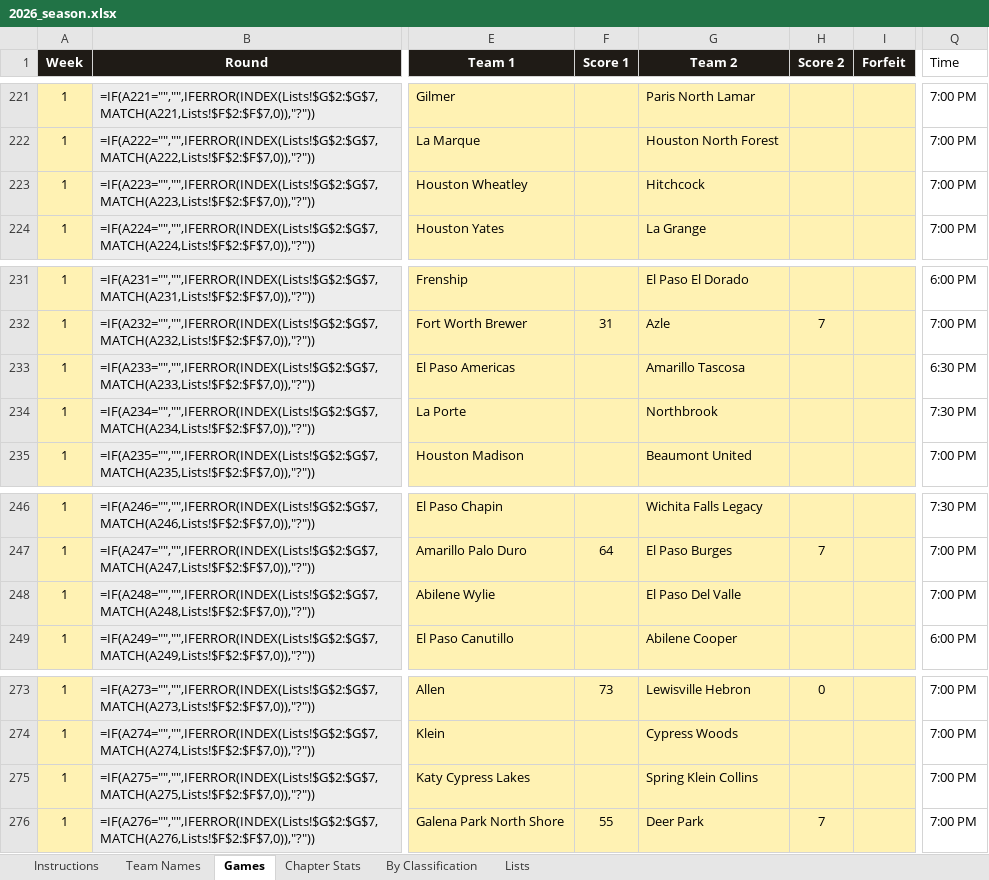
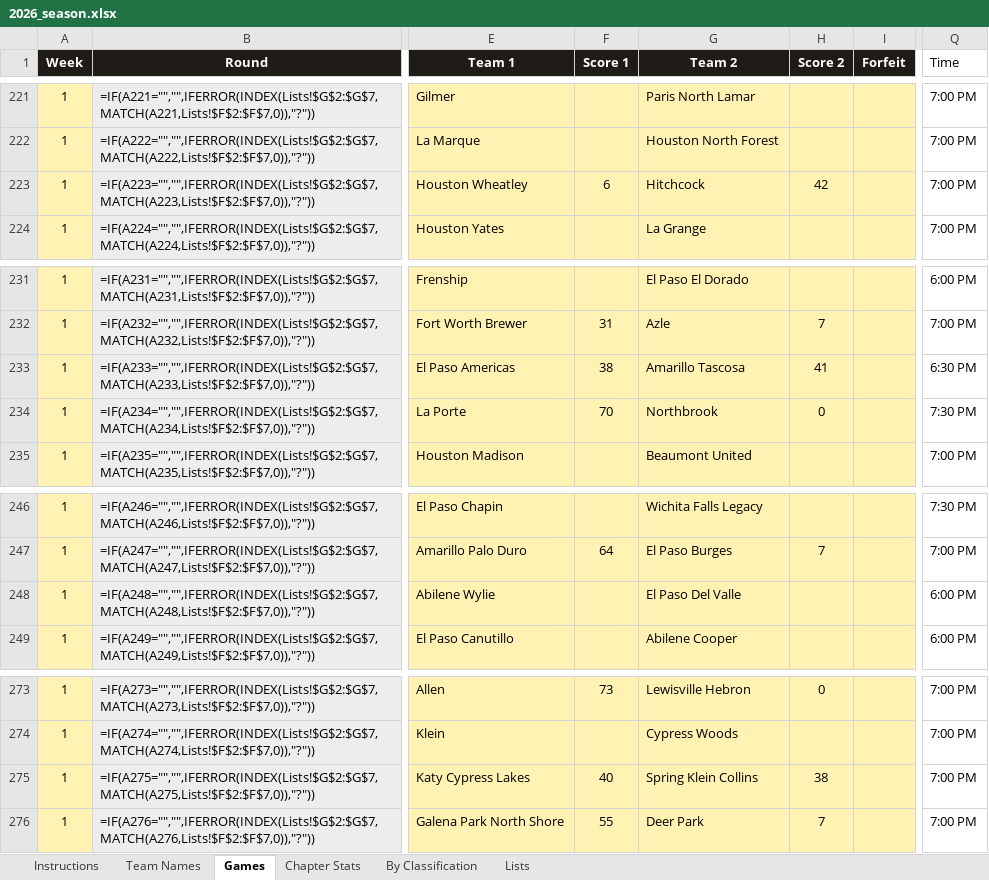
Before and after one commit to colemic2006/texasplayoffs, an Excel workbook: season/2026/2026_season.xlsx, sheet Games, drawn as a sheet; only a part is shown, gaps mark what is left out; values as stored, in another font and other column widths than the file's, no borders; formulas without a stored value are shown as written; conditional formats not drawn; the diff names each change by its address in the sheet, - before the commit and + after, or states it on an @@ line.

```diff
--- a/season/2026/2026_season.xlsx (sheet Games)
+++ b/season/2026/2026_season.xlsx (sheet Games)
-F223 (Score 1): (empty)
+F223 (Score 1): 6
-H223 (Score 2): (empty)
+H223 (Score 2): 42
-F233 (Score 1): (empty)
+F233 (Score 1): 38
-H233 (Score 2): (empty)
+H233 (Score 2): 41
-F234 (Score 1): (empty)
+F234 (Score 1): 70
-H234 (Score 2): (empty)
+H234 (Score 2): 0
-Q248 (Time): 7:00 PM
+Q248 (Time): 6:00 PM
-F275 (Score 1): (empty)
+F275 (Score 1): 40
-H275 (Score 2): (empty)
+H275 (Score 2): 38
```
Also changed, not shown: 4 other files.
